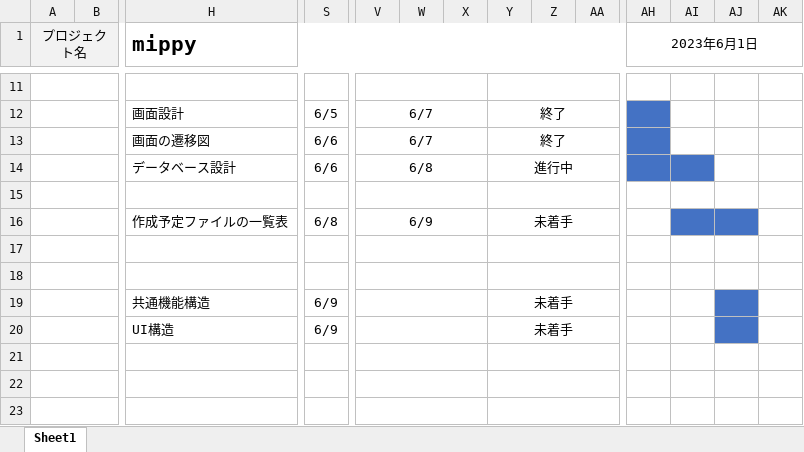
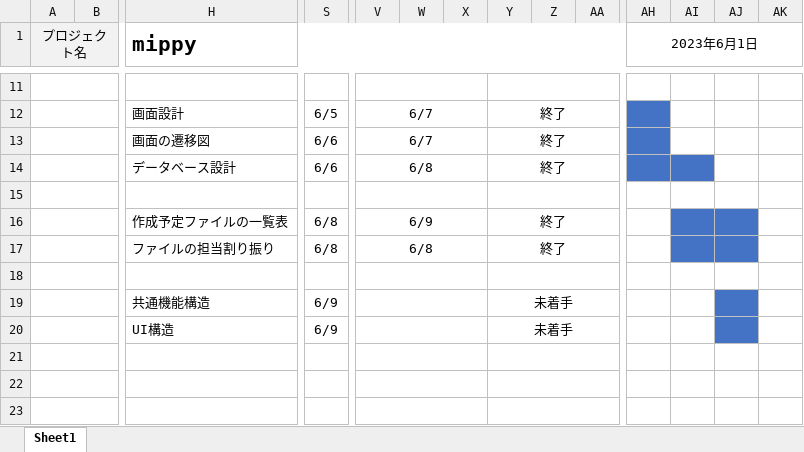
Before and after one commit to dojo2023/D-1, an Excel workbook: doc/mippy進捗管理表.xlsx, sheet Sheet1, drawn as a sheet; only a part is shown, gaps mark what is left out; values as stored, in another font and other column widths than the file's, no borders; conditional formats not drawn; rows hold the shown columns only; the diff names each change by its address in the sheet, - before the commit and + after, or states it on an @@ line.

Commit message:
Update mippy進捗管理表.xlsx

```diff
--- a/doc/mippy進捗管理表.xlsx (sheet Sheet1)
+++ b/doc/mippy進捗管理表.xlsx (sheet Sheet1)
-Y14: 進行中
+Y14: 終了
-Y16: 未着手
+Y16: 終了
-row 17: (empty)
+row 17:  |  | ファイルの担当割り振り | 6/8 | 6/8 |  |  | 終了
-AI17:AJ17 fill: none
+AI17:AJ17 fill: #4472C4
```
